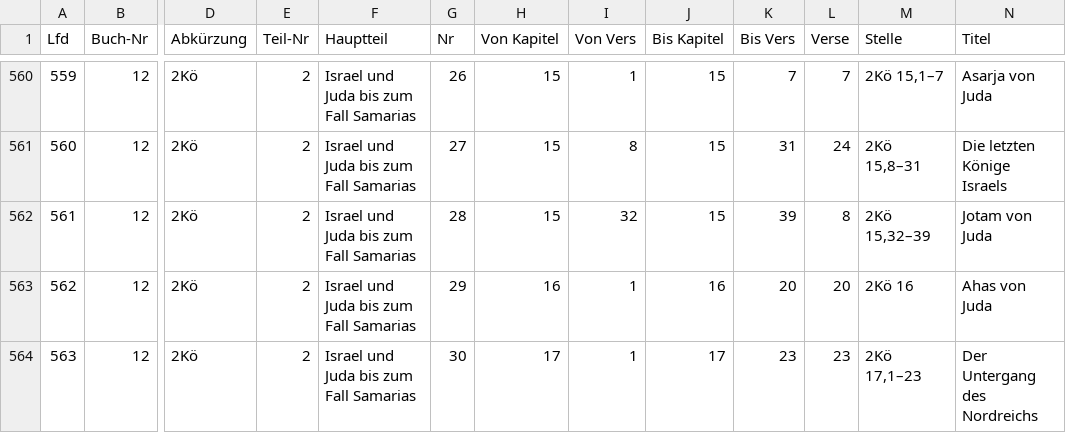
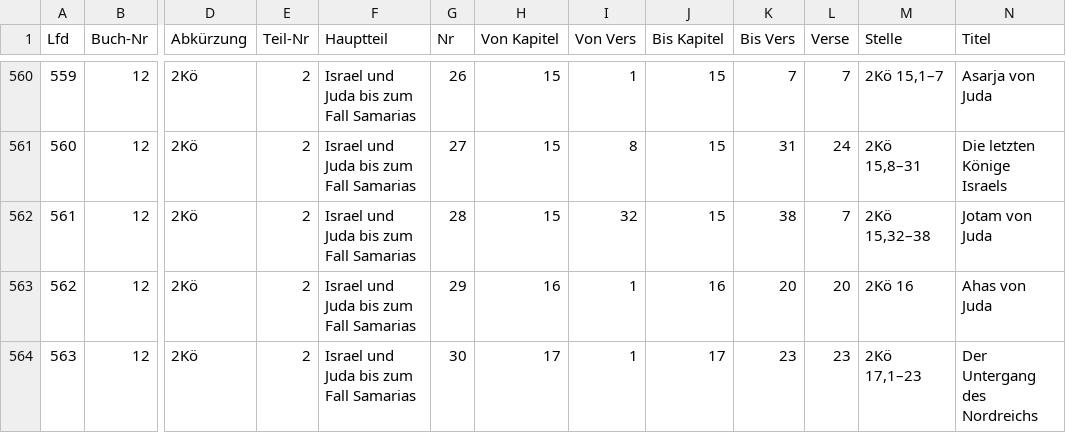
Before and after one commit to simon91web/upgraded-octo-chainsaw, a CSV file: daten/perikopen.csv, drawn as a sheet; only a part is shown, gaps mark what is left out; the diff names each change by its address in the sheet, - before the commit and + after, or states it on an @@ line.

```diff
--- a/daten/perikopen.csv
+++ b/daten/perikopen.csv
-K562 (Bis Vers): 39
+K562 (Bis Vers): 38
-L562 (Verse): 8
+L562 (Verse): 7
-M562 (Stelle): 2Kö 15,32–39
+M562 (Stelle): 2Kö 15,32–38
```
Also changed, not shown: daten/buecher.csv, daten/kapitel.csv, 4 other files.
